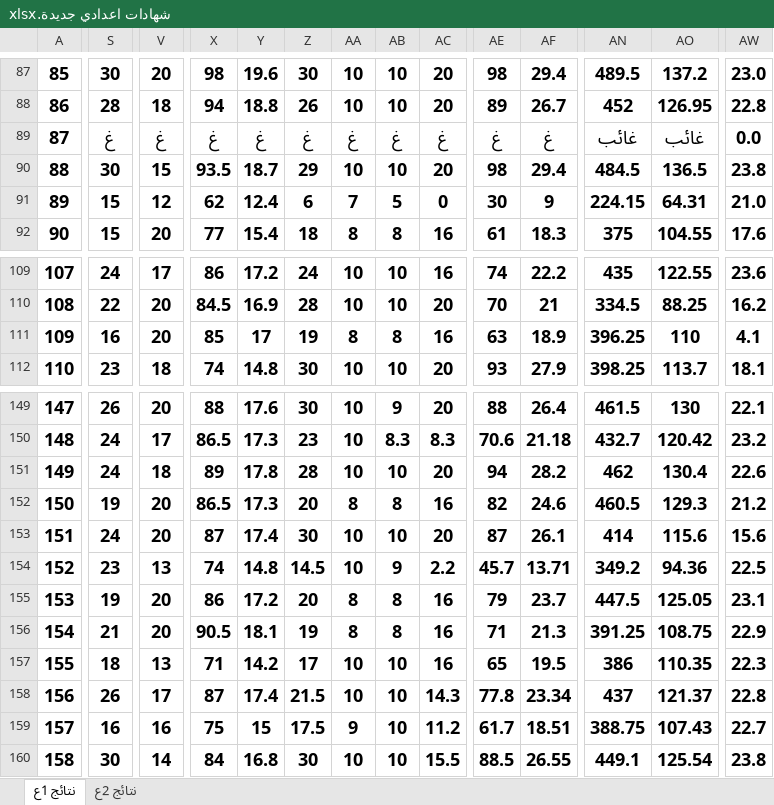
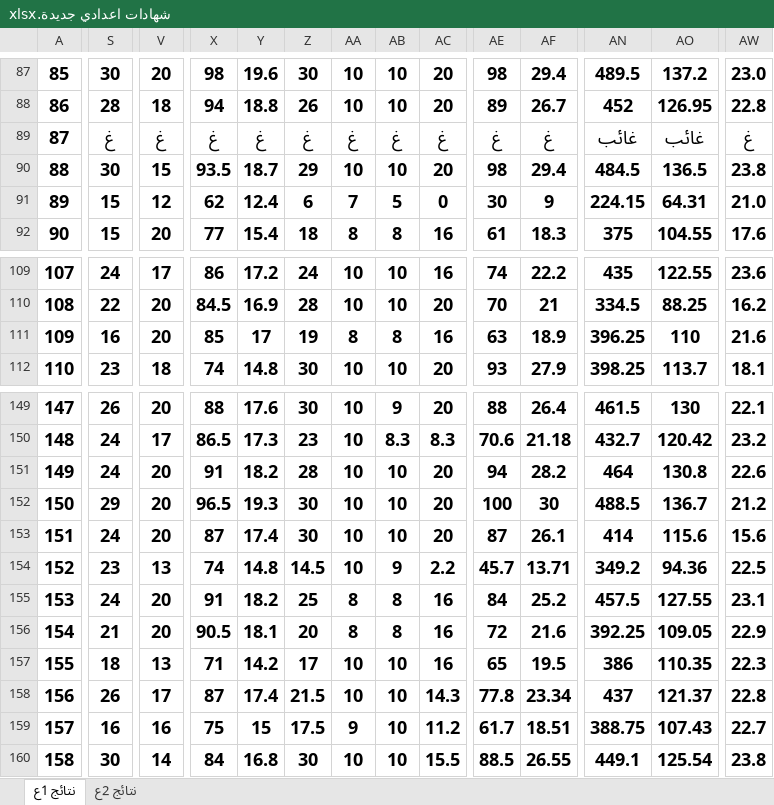
Before and after one commit to hossam2000ayman/student_grade_system, an Excel workbook: asset/data/شهادات اعدادي جديدة.xlsx, sheet نتائج 1ع, drawn as a sheet; only a part is shown, gaps mark what is left out; values as stored, in another font and other column widths than the file's, no borders; the diff covers the shown part only; the diff names each change by its address in the sheet, - before the commit and + after, or states it on an @@ line.

```diff
--- a/asset/data/شهادات اعدادي جديدة.xlsx (sheet نتائج 1ع)
+++ b/asset/data/شهادات اعدادي جديدة.xlsx (sheet نتائج 1ع)
-AW89: 0.0
+AW89: غ
-AW111: 4.1
+AW111: 21.6
-V151: 18
+V151: 20
-X151: 89
+X151: 91
-Y151: 17.8
+Y151: 18.2
-AN151: 462
+AN151: 464
-AO151: 130.4
+AO151: 130.8
-S152: 19
+S152: 29
-X152: 86.5
+X152: 96.5
-Y152: 17.3
+Y152: 19.3
-Z152: 20
+Z152: 30
-AA152: 8
+AA152: 10
-AB152: 8
+AB152: 10
-AC152: 16
+AC152: 20
-AE152: 82
+AE152: 100
-AF152: 24.6
+AF152: 30
-AN152: 460.5
+AN152: 488.5
-AO152: 129.3
+AO152: 136.7
-S155: 19
+S155: 24
-X155: 86
+X155: 91
-Y155: 17.2
+Y155: 18.2
-Z155: 20
+Z155: 25
-AE155: 79
+AE155: 84
-AF155: 23.7
+AF155: 25.2
-AN155: 447.5
+AN155: 457.5
-AO155: 125.05
+AO155: 127.55
-Z156: 19
+Z156: 20
-AE156: 71
+AE156: 72
-AF156: 21.3
+AF156: 21.6
-AN156: 391.25
+AN156: 392.25
-AO156: 108.75
+AO156: 109.05
```
Also changed, not shown: 59 edited cells elsewhere in this sheet, sheet نتائج 2ع, 1 other file.
